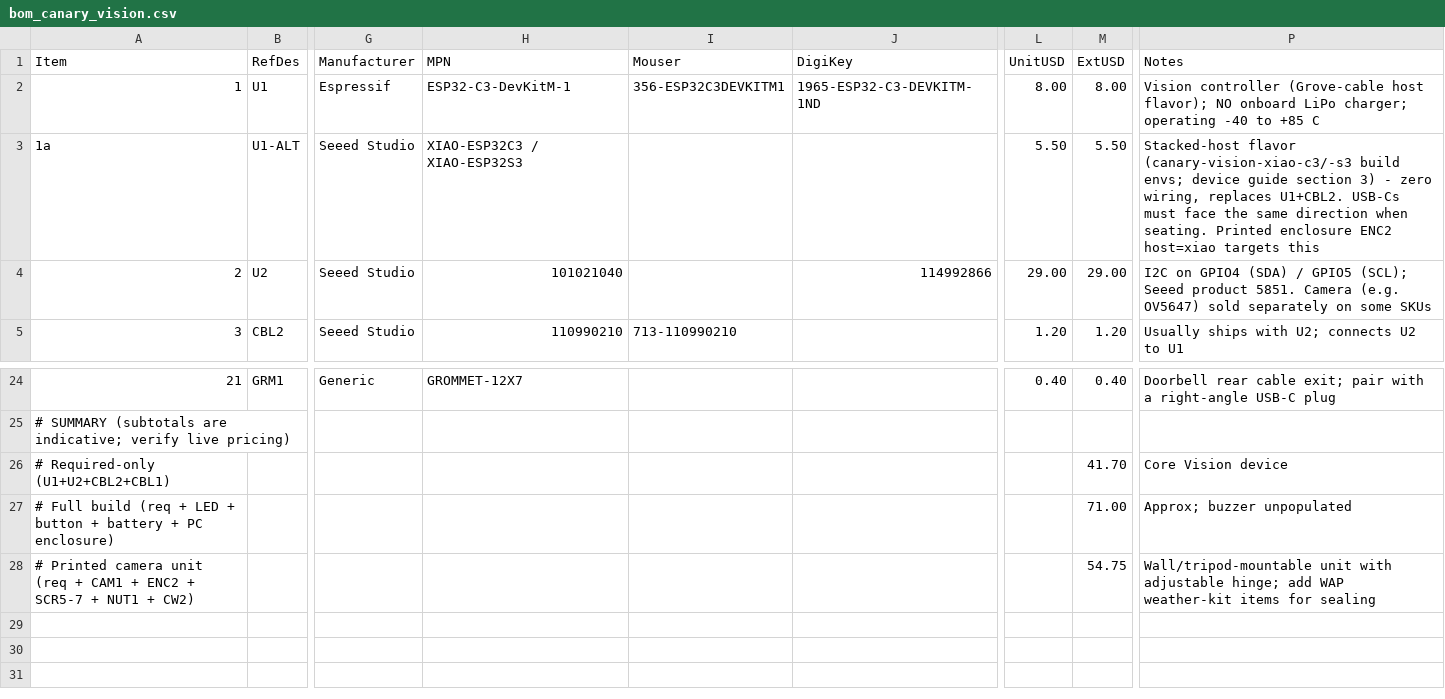
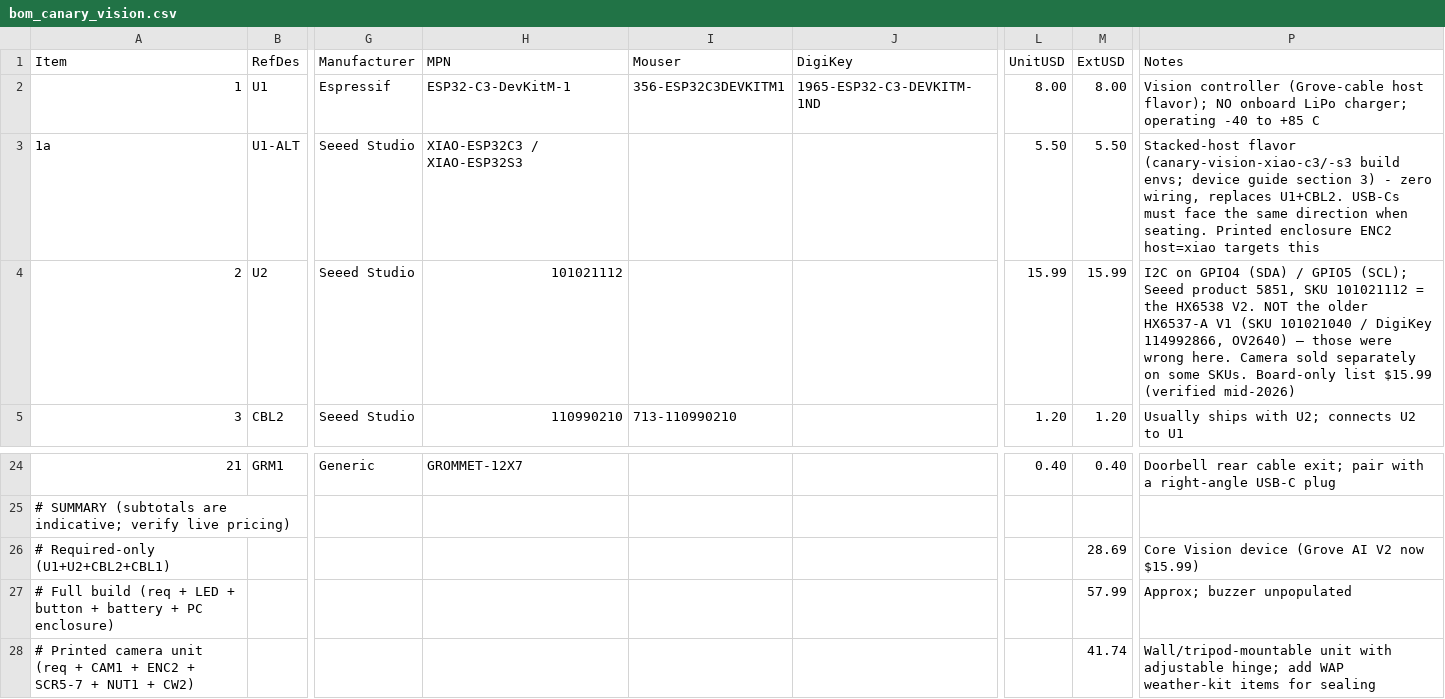
Before and after one commit to kmay89/securaCV, a CSV file: docs/hardware/bom_canary_vision.csv, drawn as a sheet; only a part is shown, gaps mark what is left out; the diff names each change by its address in the sheet, - before the commit and + after, or states it on an @@ line.

Commit message:
Refresh Canary BOM prices (Grove Vision AI V2 $29→$16) (#1178)

```diff
--- a/docs/hardware/bom_canary_vision.csv
+++ b/docs/hardware/bom_canary_vision.csv
-H4 (MPN): 101021040
+H4 (MPN): 101021112
-J4 (DigiKey): 114992866
+J4 (DigiKey): (empty)
-L4 (UnitUSD): 29.00
+L4 (UnitUSD): 15.99
-M4 (ExtUSD): 29.00
+M4 (ExtUSD): 15.99
-P4 (Notes): …Seeed product 5851. Camera (e.g. OV5647) sold separately on some SKUs
+P4 (Notes): …Seeed product 5851, SKU 101021112 = the HX6538 V2. NOT the older HX6537-A V1 (SKU 101021040 / DigiKey 114992866, OV2640) — those were wrong here. Camera sold separately on some SKUs. Board-only list $15.99 (verified mid-2026)
-M26 (ExtUSD): 41.70
+M26 (ExtUSD): 28.69
-P26 (Notes): Core Vision device
+P26 (Notes): Core Vision device (Grove AI V2 now $15.99)
-M27 (ExtUSD): 71.00
+M27 (ExtUSD): 57.99
-M28 (ExtUSD): 54.75
+M28 (ExtUSD): 41.74
```
Also changed, not shown: docs/hardware/bom_canary_wap.csv, 3 other files.
